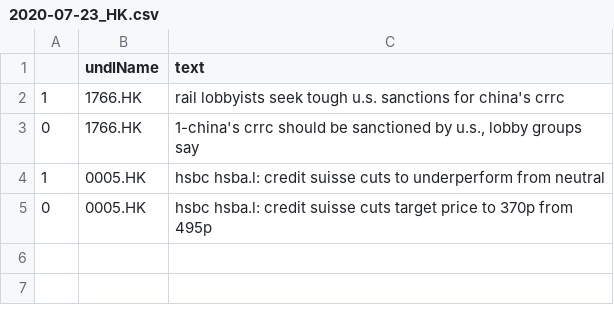
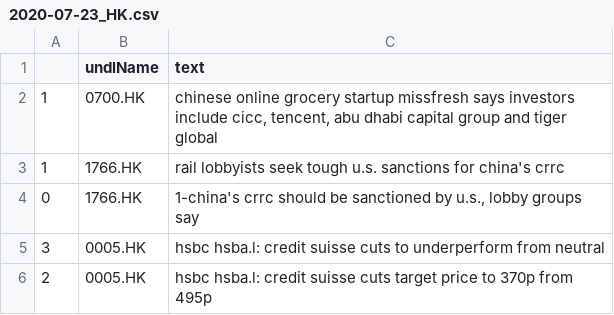
Before and after one commit to hoichunlaw/EventDriven, a CSV file: result/2020-07-23_HK.csv, drawn as a sheet.

```diff
--- a/result/2020-07-23_HK.csv
+++ b/result/2020-07-23_HK.csv
@@ -1,5 +1,6 @@
 ,undlName,text
+1,0700.HK,"chinese online grocery startup missfresh says investors include cicc, tencent, abu dhabi capital group and tiger global"
 1,1766.HK,rail lobbyists seek tough u.s. sanctions for china's crrc
 0,1766.HK,"1-china's crrc should be sanctioned by u.s., lobby groups say"
-1,0005.HK,hsbc hsba.l: credit suisse cuts to underperform from neutral
-0,0005.HK,hsbc hsba.l: credit suisse cuts target price to 370p from 495p
+3,0005.HK,hsbc hsba.l: credit suisse cuts to underperform from neutral
+2,0005.HK,hsbc hsba.l: credit suisse cuts target price to 370p from 495p
```
Also changed, not shown: result/2020-07-23_AX.csv, result/2020-07-23_SI.csv.
